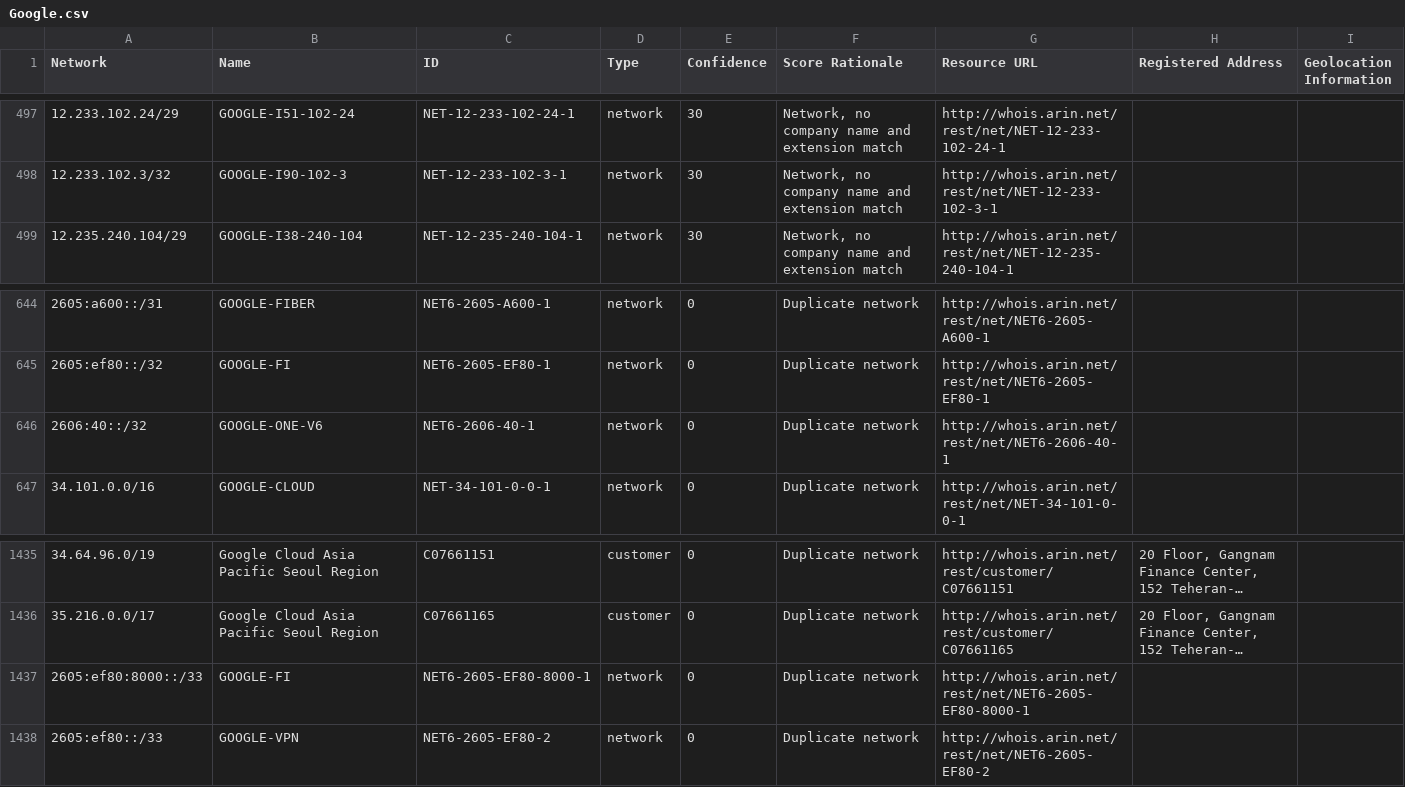
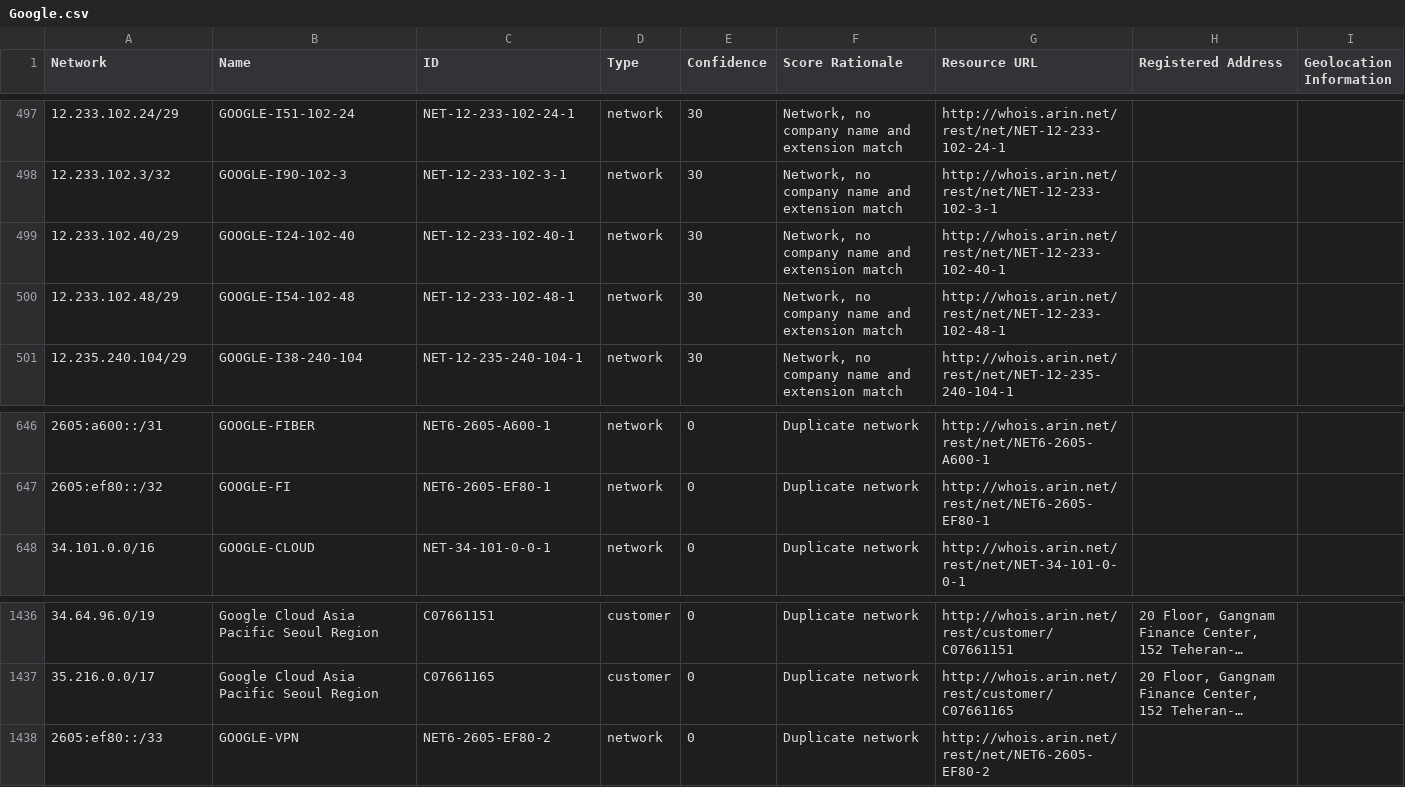
Before and after one commit to venkataramanab/NetblockTool, a CSV file: data/Google.csv, drawn as a sheet; only a part is shown, gaps mark what is left out; long unchanged cells end in …; removed rows and columns are numbered as before the commit, all else as after; the diff names each change by its address in the sheet, - before the commit and + after, or states it on an @@ line.

```diff
--- a/data/Google.csv
+++ b/data/Google.csv
+row 499: 12.233.102.40/29 | GOOGLE-I24-102-40 | NET-12-233-102-40-1 | network | 30 | Network, no company name and extension match | http://whois.arin.net/rest/net/NET-12-233-102-40-1
+row 500: 12.233.102.48/29 | GOOGLE-I54-102-48 | NET-12-233-102-48-1 | network | 30 | Network, no company name and extension match | http://whois.arin.net/rest/net/NET-12-233-102-48-1
-row 646: 2606:40::/32 | GOOGLE-ONE-V6 | NET6-2606-40-1 | network | 0 | Duplicate network | http://whois.arin.net/rest/net/NET6-2606-40-1
-row 1437: 2605:ef80:8000::/33 | GOOGLE-FI | NET6-2605-EF80-8000-1 | network | 0 | Duplicate network | http://whois.arin.net/rest/net/NET6-2605-EF80-8000-1
```
